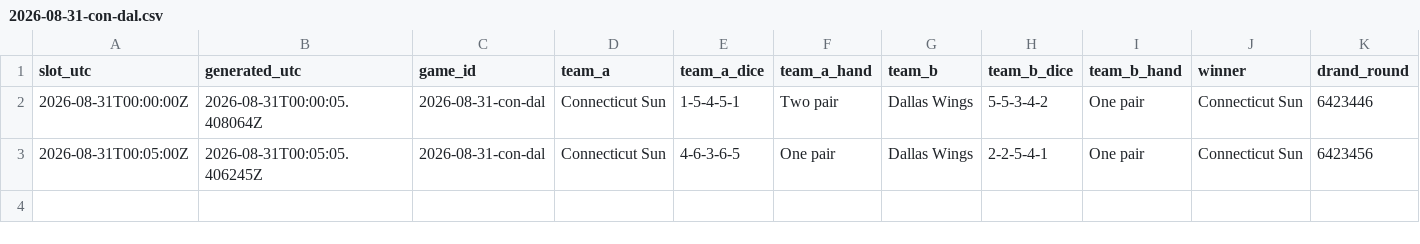
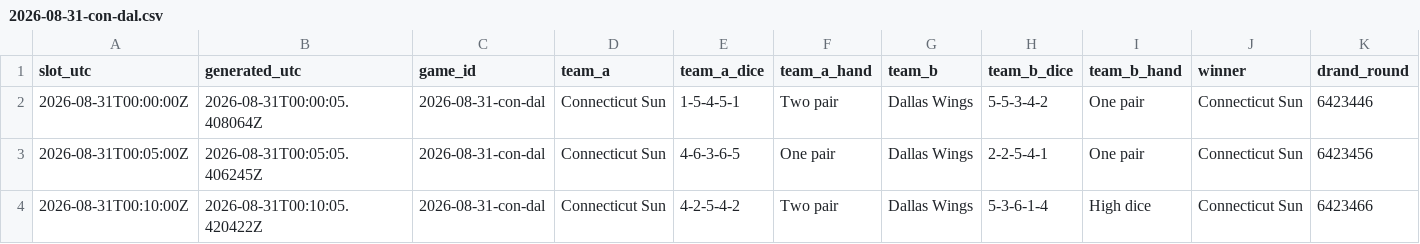
Before and after one commit to shabahren/wnba-dice-poker, a CSV file: data/2026-08-31-con-dal.csv, drawn as a sheet; only a part is shown; rows hold the shown columns only; the diff names each change by its address in the sheet, - before the commit and + after, or states it on an @@ line.

```diff
--- a/data/2026-08-31-con-dal.csv
+++ b/data/2026-08-31-con-dal.csv
+row 4: 2026-08-31T00:10:00Z | 2026-08-31T00:10:05.420422Z | 2026-08-31-con-dal | Connecticut Sun | 4-2-5-4-2 | Two pair | Dallas Wings | 5-3-6-1-4 | High dice | Connecticut Sun | 6423466
```
Also changed, not shown: data/2026-08-30-gsv-por.csv.
